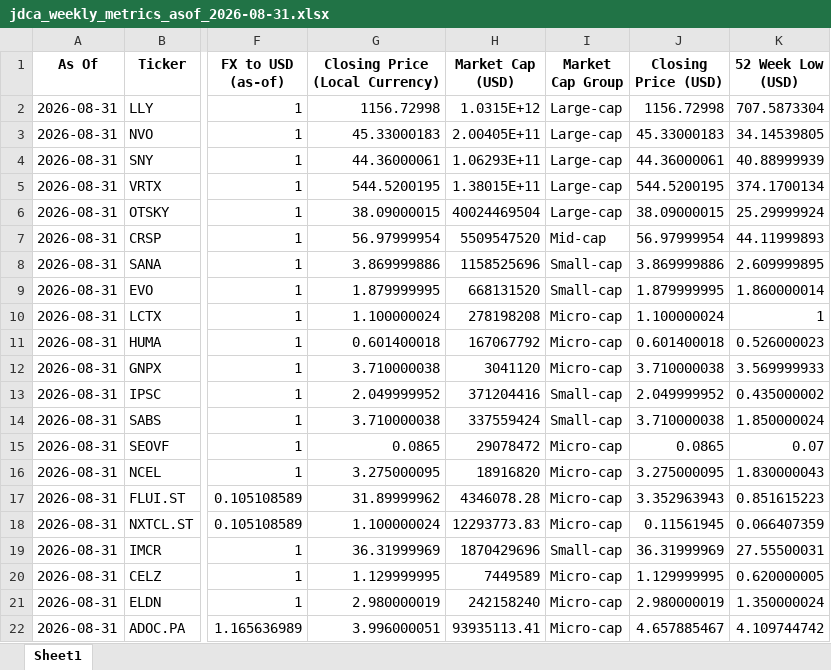
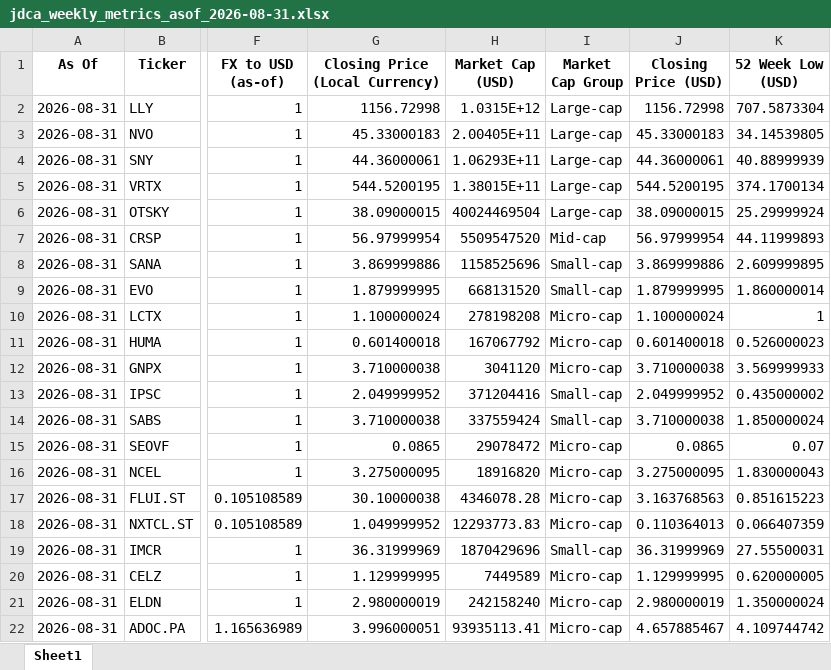
Before and after one commit to jdca-portfolio/jdca-portfolio, an Excel workbook: jdca_weekly_metrics_asof_2026-08-31.xlsx, sheet Sheet1, drawn as a sheet; only a part is shown, gaps mark what is left out; values as stored, in another font and other column widths than the file's, no borders; the diff names each change by its address in the sheet, - before the commit and + after, or states it on an @@ line.

Commit message:
Weekly update for August 31, 2026

```diff
--- a/jdca_weekly_metrics_asof_2026-08-31.xlsx (sheet Sheet1)
+++ b/jdca_weekly_metrics_asof_2026-08-31.xlsx (sheet Sheet1)
-G17 (Closing Price (Local Currency)): 31.89999962
+G17 (Closing Price (Local Currency)): 30.10000038
-J17 (Closing Price (USD)): 3.352963943
+J17 (Closing Price (USD)): 3.163768563
-G18 (Closing Price (Local Currency)): 1.100000024
+G18 (Closing Price (Local Currency)): 1.049999952
-J18 (Closing Price (USD)): 0.11561945
+J18 (Closing Price (USD)): 0.110364013
```
Also changed, not shown: 1 other file.
